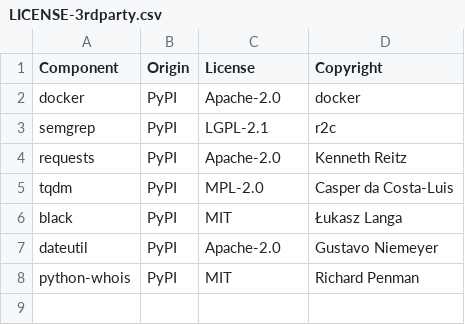
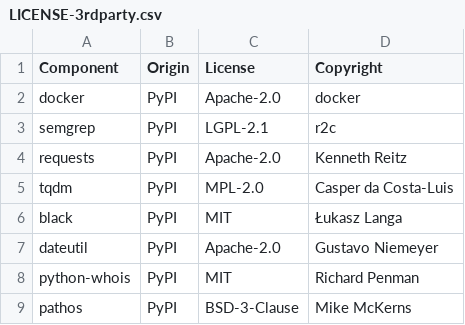
Before and after one commit to DataDog/guarddog, a CSV file: LICENSE-3rdparty.csv, drawn as a sheet; the diff names each change by its address in the sheet, - before the commit and + after, or states it on an @@ line.

```diff
--- a/LICENSE-3rdparty.csv
+++ b/LICENSE-3rdparty.csv
+row 9: pathos | PyPI | BSD-3-Clause | Mike McKerns
```
Also changed, not shown: 3 other files.
